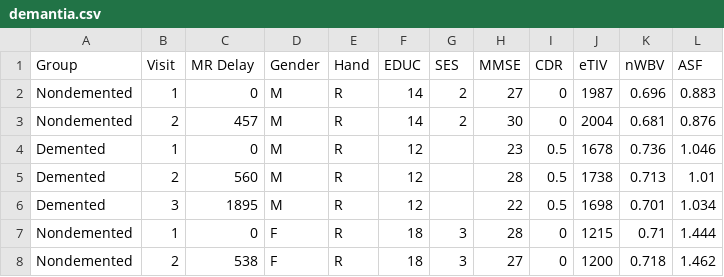
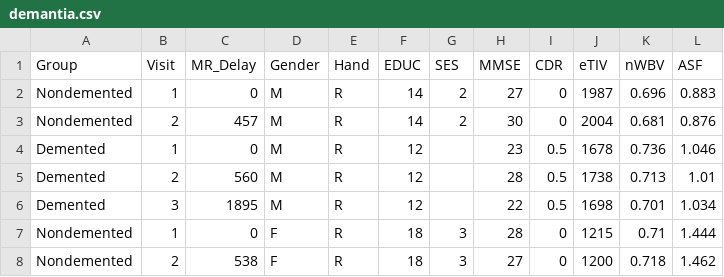
Before and after one commit to TrevorA17/Dementia_Prediction, a CSV file: data/demantia.csv, drawn as a sheet; only a part is shown.

Commit message:
update dataset

```diff
--- a/data/demantia.csv
+++ b/data/demantia.csv
@@ -1,2 +1,2 @@
-Group,Visit,MR Delay,Gender,Hand,EDUC,SES,MMSE,CDR,eTIV,nWBV,ASF
+Group,Visit,MR_Delay,Gender,Hand,EDUC,SES,MMSE,CDR,eTIV,nWBV,ASF
 Nondemented,1,0,M,R,14,2,27,0,1987,0.696,0.883
```
Also changed, not shown: 1 other file.
